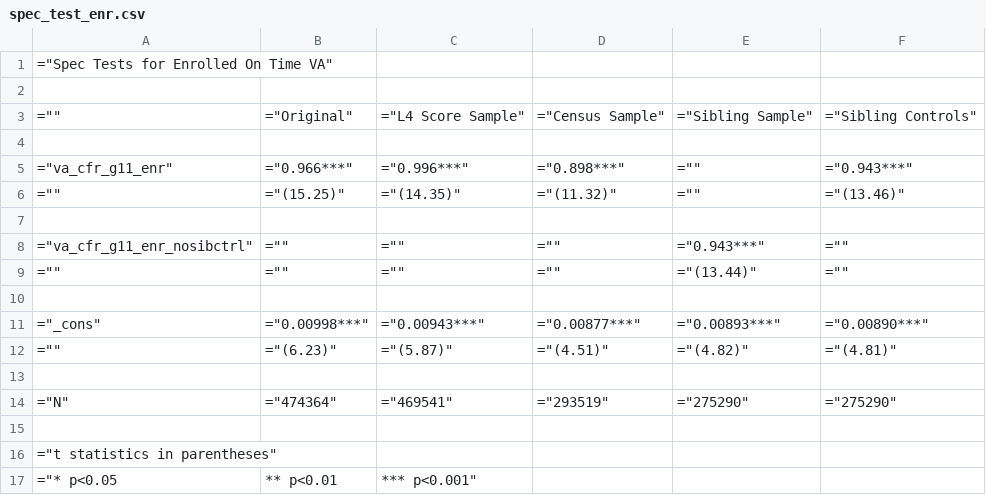
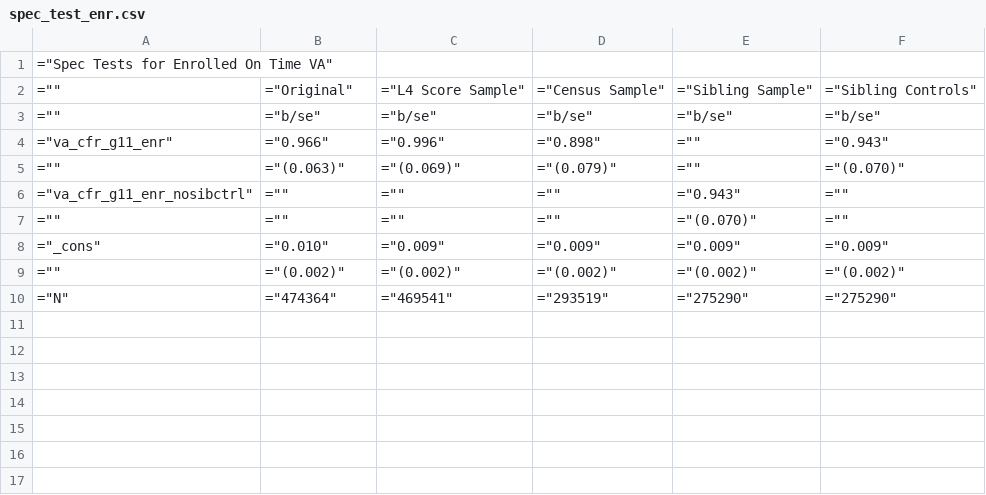
Before and after one commit to chesun/caschls, a CSV file: out/csv/siblingvaregs/spec_test/spec_test_enr.csv, drawn as a sheet.

Commit message:
updated spec test and fb test do files
changed output table to include se, for spec test changed code to test against null of 1

```diff
--- a/out/csv/siblingvaregs/spec_test/spec_test_enr.csv
+++ b/out/csv/siblingvaregs/spec_test/spec_test_enr.csv
@@ -1,17 +1,10 @@
 ="Spec Tests for Enrolled On Time VA"
-
 ="",="Original",="L4 Score Sample",="Census Sample",="Sibling Sample",="Sibling Controls"
-
-="va_cfr_g11_enr",="0.966***",="0.996***",="0.898***",="",="0.943***"
-="",="(15.25)",="(14.35)",="(11.32)",="",="(13.46)"
-
-="va_cfr_g11_enr_nosibctrl",="",="",="",="0.943***",=""
-="",="",="",="",="(13.44)",=""
-
-="_cons",="0.00998***",="0.00943***",="0.00877***",="0.00893***",="0.00890***"
-="",="(6.23)",="(5.87)",="(4.51)",="(4.82)",="(4.81)"
-
+="",="b/se",="b/se",="b/se",="b/se",="b/se"
+="va_cfr_g11_enr",="0.966",="0.996",="0.898",="",="0.943"
+="",="(0.063)",="(0.069)",="(0.079)",="",="(0.070)"
+="va_cfr_g11_enr_nosibctrl",="",="",="",="0.943",=""
+="",="",="",="",="(0.070)",=""
+="_cons",="0.010",="0.009",="0.009",="0.009",="0.009"
+="",="(0.002)",="(0.002)",="(0.002)",="(0.002)",="(0.002)"
 ="N",="474364",="469541",="293519",="275290",="275290"
-
-="t statistics in parentheses"
-="* p<0.05, ** p<0.01, *** p<0.001"
```
Also changed, not shown: out/csv/siblingvaregs/fb_test/fb_test_enr_4year.csv, out/csv/siblingvaregs/spec_test/spec_test_ela.csv, 15 other files.
